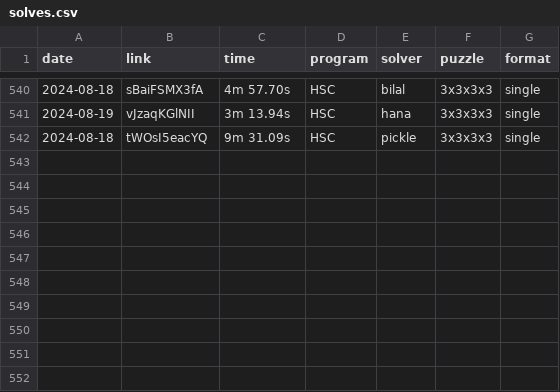
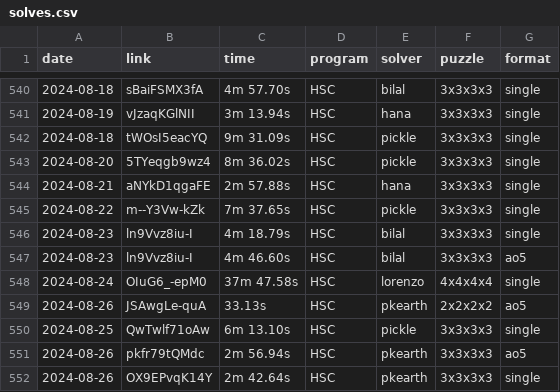
Before and after one commit to Hypercubers/hypercubing.xyz, a CSV file: leaderboards/solves.csv, drawn as a sheet; only a part is shown, gaps mark what is left out; the diff names each change by its address in the sheet, - before the commit and + after, or states it on an @@ line.

Commit message:
veiryf leaderboard submissions

```diff
--- a/leaderboards/solves.csv
+++ b/leaderboards/solves.csv
+row 543: 2024-08-20 | 5TYeqgb9wz4 | 8m 36.02s | HSC | pickle | 3x3x3x3 | single
+row 544: 2024-08-21 | aNYkD1qgaFE | 2m 57.88s | HSC | hana | 3x3x3x3 | single
+row 545: 2024-08-22 | m--Y3Vw-kZk | 7m 37.65s | HSC | pickle | 3x3x3x3 | single
+row 546: 2024-08-23 | ln9Vvz8iu-I | 4m 18.79s | HSC | bilal | 3x3x3x3 | single
+row 547: 2024-08-23 | ln9Vvz8iu-I | 4m 46.60s | HSC | bilal | 3x3x3x3 | ao5
+row 548: 2024-08-24 | OIuG6_-epM0 | 37m 47.58s | HSC | lorenzo | 4x4x4x4 | single
+row 549: 2024-08-26 | JSAwgLe-quA | 33.13s | HSC | pkearth | 2x2x2x2 | ao5
+row 550: 2024-08-25 | QwTwlf71oAw | 6m 13.10s | HSC | pickle | 3x3x3x3 | single
+row 551: 2024-08-26 | pkfr79tQMdc | 2m 56.94s | HSC | pkearth | 3x3x3x3 | ao5
+row 552: 2024-08-26 | OX9EPvqK14Y | 2m 42.64s | HSC | pkearth | 3x3x3x3 | single
```
